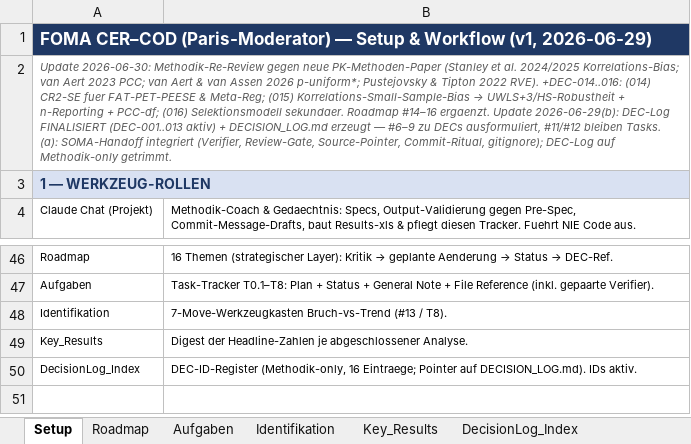
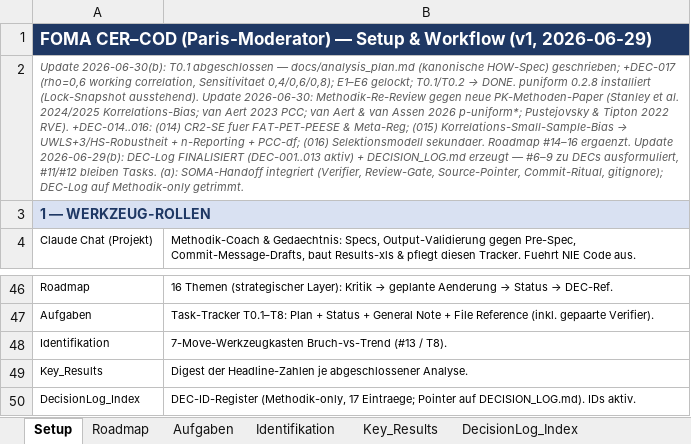
Before and after one commit to rwitte-wu-research/FOMA-CER-COD-Paris, an Excel workbook: docs/CER-COD_Status.xlsx, sheet Setup, drawn as a sheet; only a part is shown, gaps mark what is left out; values as stored, in another font and other column widths than the file's, no borders; the diff names each change by its address in the sheet, - before the commit and + after, or states it on an @@ line.

Commit message:
docs: T0.1 analysis plan + DEC-017 (rho working correlation)
Add docs/analysis_plan.md: canonical executable spec operationalizing
DEC-002..017 (3LMA-RVE rma.mv signature, V via impute_covariance_matrix
rho=0.6, CR2 on all regressions, headline-vs-robustness a priori).

- DEC-017: within-study working correlation rho=0.6, sensitivity
  0.4/0.6/0.8; operationalizes DEC-002.
- Tracker: T0.1 and T0.2 -> DONE; T4 rho-sensitivity spec;
  Roadmap #1 and DecisionLog index updated (17 DECs).

```diff
--- a/docs/CER-COD_Status.xlsx (sheet Setup)
+++ b/docs/CER-COD_Status.xlsx (sheet Setup)
@@ A2: Update 2026-06-30: Methodik-Re-Review… → Update 2026-06-30(b): T0.1 abgeschlossen — docs/analysis_plan.md (kanonische HOW-Spec) geschrieben; +DEC-017 (rho=0,6 working correlation, Sensitivitaet 0,4/0,6/0,8); E1–E6 gelockt; T0.1/T0.2 → DONE. puniform 0.2.8 installiert (Lock-Snapshot ausstehend). Update 2026-06-30: Methodik-Re-Review… @@
-B50: DEC-ID-Register (Methodik-only, 16 Eintraege; Pointer…
+B50: DEC-ID-Register (Methodik-only, 17 Eintraege; Pointer…
```
Also changed, not shown: sheet DecisionLog_Index, sheet Aufgaben, sheet Roadmap, 2 other files.
